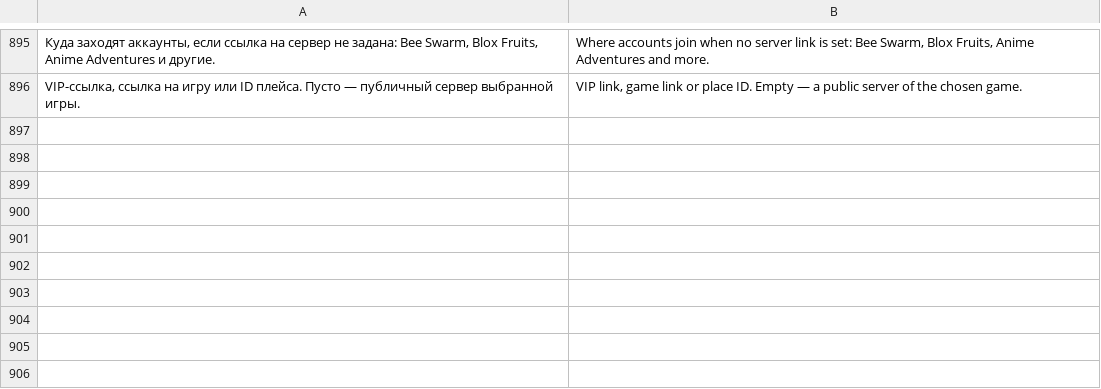
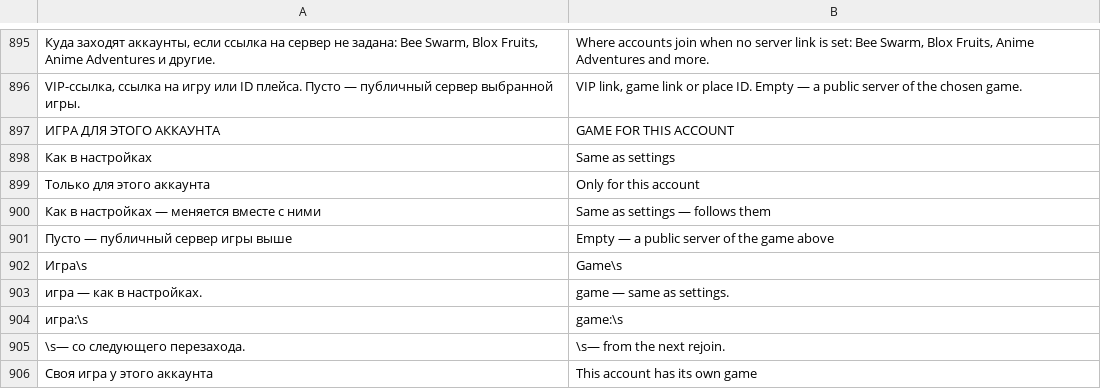
Before and after one commit to clxwnlessss/AutoRejoin, a TSV file: AutoRejoinApp.lang-en.tsv, drawn as a sheet; only a part is shown, gaps mark what is left out; the diff names each change by its address in the sheet, - before the commit and + after, or states it on an @@ line.

```diff
--- a/AutoRejoinApp.lang-en.tsv
+++ b/AutoRejoinApp.lang-en.tsv
+row 897: ИГРА ДЛЯ ЭТОГО АККАУНТА | GAME FOR THIS ACCOUNT
+row 898: Как в настройках | Same as settings
+row 899: Только для этого аккаунта | Only for this account
+row 900: Как в настройках — меняется вместе с ними | Same as settings — follows them
+row 901: Пусто — публичный сервер игры выше | Empty — a public server of the game above
+row 902: Игра\s | Game\s
+row 903: игра — как в настройках. | game — same as settings.
+row 904: игра:\s | game:\s
+row 905: \s— со следующего перезахода. | \s— from the next rejoin.
+row 906: Своя игра у этого аккаунта | This account has its own game
```
Also changed, not shown: 8 other files.
